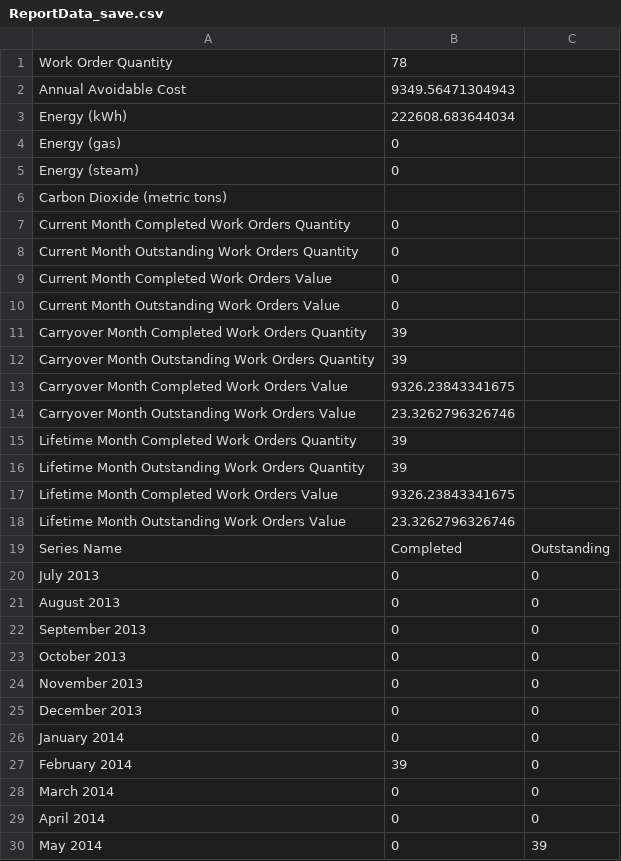
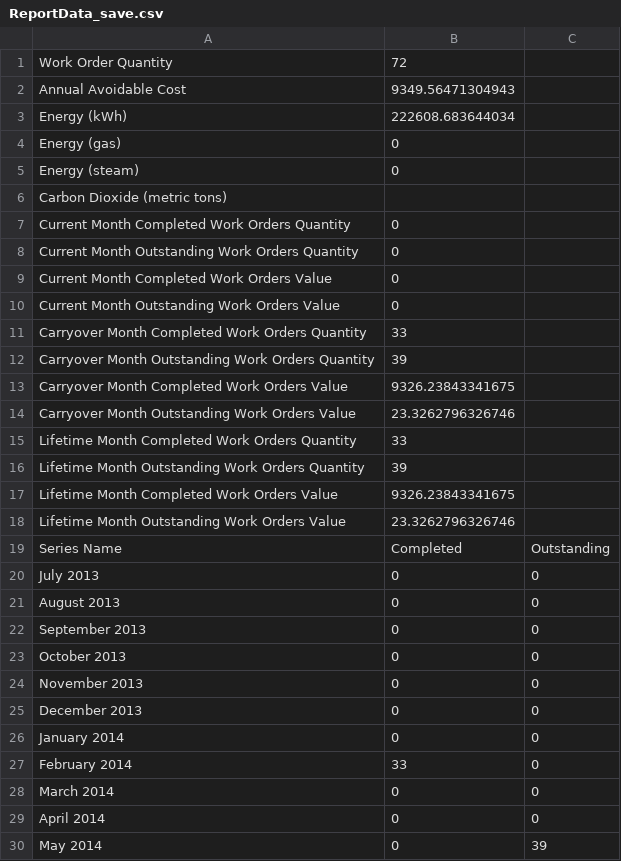
Before and after one commit to dddomin3/SavingsCalc, a CSV file: ReportData_save.csv, drawn as a sheet; only a part is shown.

```diff
--- a/ReportData_save.csv
+++ b/ReportData_save.csv
@@ -1,2 +1,2 @@
-Work Order Quantity,78
+Work Order Quantity,72
 Annual Avoidable Cost,9349.56471304943
@@ -10,3 +10,3 @@ Current Month Completed Work Orders Value,0
 Current Month Outstanding Work Orders Value,0
-Carryover Month Completed Work Orders Quantity,39
+Carryover Month Completed Work Orders Quantity,33
 Carryover Month Outstanding Work Orders Quantity,39
@@ -14,3 +14,3 @@ Carryover Month Completed Work Orders Value,9326.23843341675
 Carryover Month Outstanding Work Orders Value,23.3262796326746
-Lifetime Month Completed Work Orders Quantity,39
+Lifetime Month Completed Work Orders Quantity,33
 Lifetime Month Outstanding Work Orders Quantity,39
@@ -26,3 +26,3 @@ December 2013,0,0
 January 2014,0,0
-February 2014,39,0
+February 2014,33,0
 March 2014,0,0
```
Also changed, not shown: HistoryConsole.csv, HistoryConsole_NEW.csv, 4 other files.
